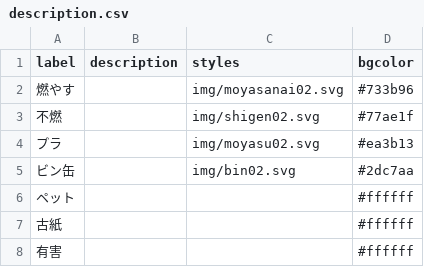
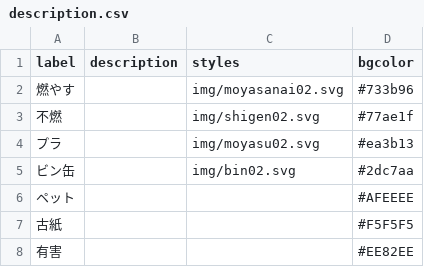
Before and after one commit to KTB2016/5374, a CSV file: data/description.csv, drawn as a sheet.

Commit message:
Update description.csv
ペット・古紙・有害の色変更

```diff
--- a/data/description.csv
+++ b/data/description.csv
@@ -5,4 +5,4 @@ label,description,styles,bgcolor
 ビン缶,,img/bin02.svg,#2dc7aa
-ペット,,,#ffffff
-古紙,,,#ffffff
-有害,,,#ffffff
+ペット,,,#AFEEEE
+古紙,,,#F5F5F5
+有害,,,#EE82EE
```
